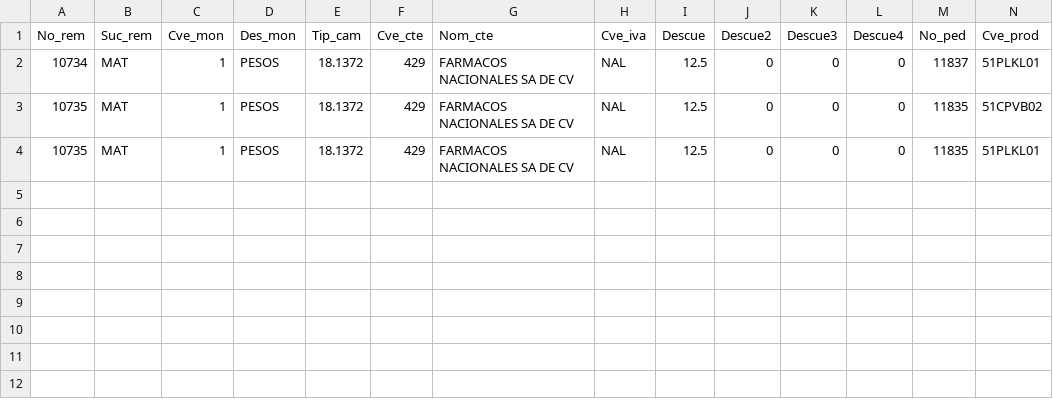
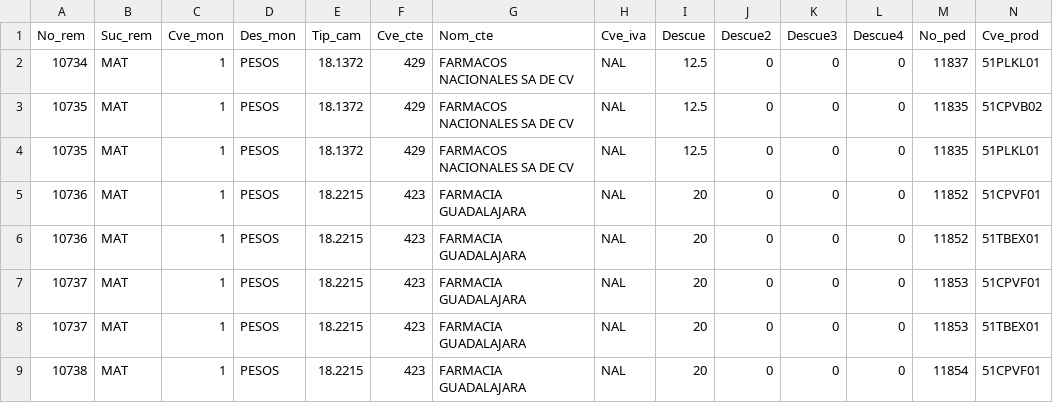
Before and after one commit to Geratano/Farmiral, a CSV file: remisiones.csv, drawn as a sheet; only a part is shown; rows hold the shown columns only; the diff names each change by its address in the sheet, - before the commit and + after, or states it on an @@ line.

```diff
--- a/remisiones.csv
+++ b/remisiones.csv
+row 5: 10736 | MAT | 1 | PESOS | 18.2215 | 423 | FARMACIA GUADALAJARA | NAL | 20 | 0 | 0 | 0 | 11852 | 51CPVF01
+row 6: 10736 | MAT | 1 | PESOS | 18.2215 | 423 | FARMACIA GUADALAJARA | NAL | 20 | 0 | 0 | 0 | 11852 | 51TBEX01
+row 7: 10737 | MAT | 1 | PESOS | 18.2215 | 423 | FARMACIA GUADALAJARA | NAL | 20 | 0 | 0 | 0 | 11853 | 51CPVF01
+row 8: 10737 | MAT | 1 | PESOS | 18.2215 | 423 | FARMACIA GUADALAJARA | NAL | 20 | 0 | 0 | 0 | 11853 | 51TBEX01
+row 9: 10738 | MAT | 1 | PESOS | 18.2215 | 423 | FARMACIA GUADALAJARA | NAL | 20 | 0 | 0 | 0 | 11854 | 51CPVF01
```
Also changed, not shown: 7 other files.
